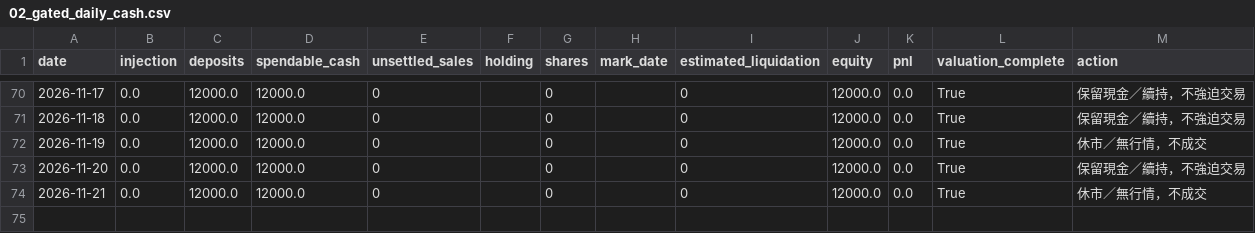
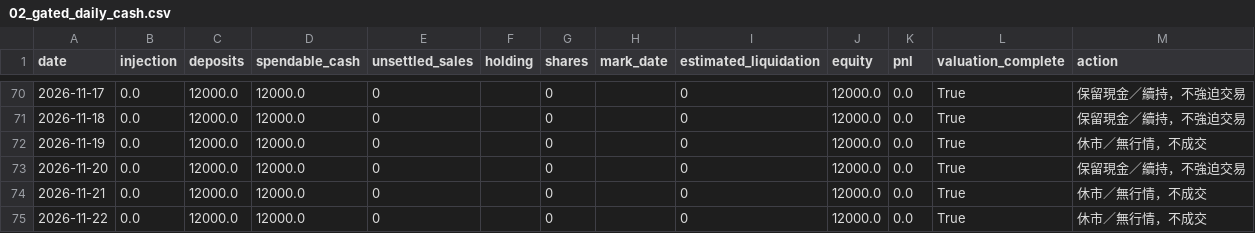
Before and after one commit to flyree140/GPT_stocklab, a CSV file: data/life/02_gated_daily_cash.csv, drawn as a sheet; only a part is shown, gaps mark what is left out; the diff names each change by its address in the sheet, - before the commit and + after, or states it on an @@ line.

```diff
--- a/data/life/02_gated_daily_cash.csv
+++ b/data/life/02_gated_daily_cash.csv
+row 75: 2026-11-22 | 0.0 | 12000.0 | 12000.0 | 0 |  | 0 |  | 0 | 12000.0 | 0.0 | True | 休市／無行情，不成交
```
Also changed, not shown: data/evaluation/05_unresolved_latest_signals.csv, data/life/02_ranked_daily_cash.csv, 10 other files.
